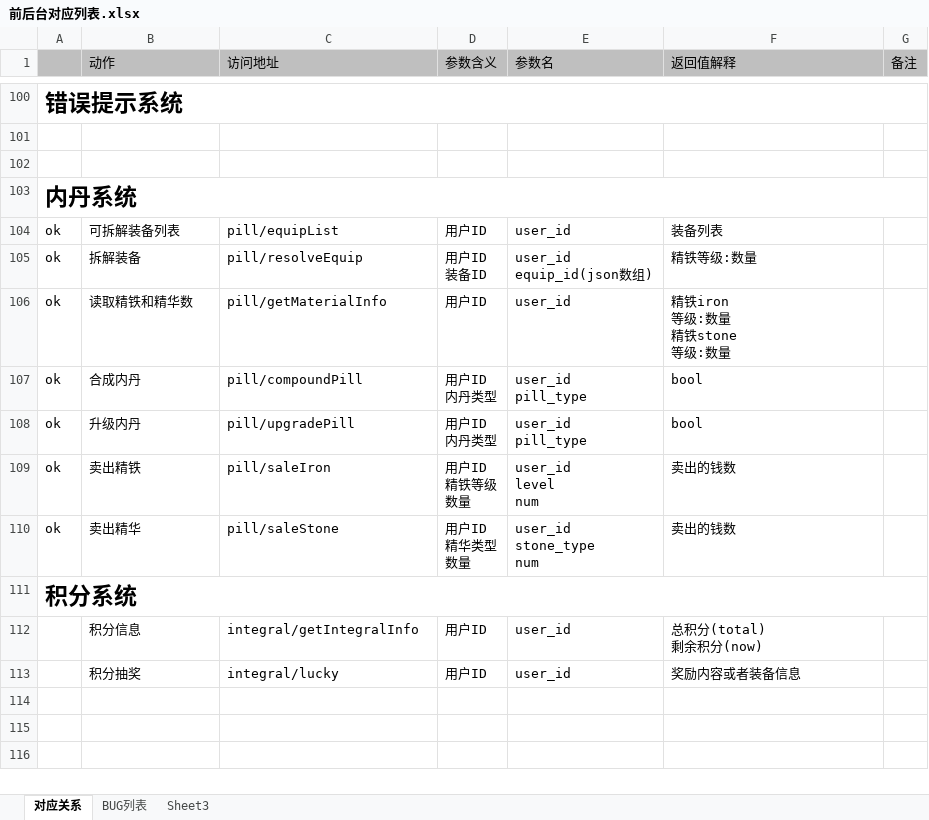
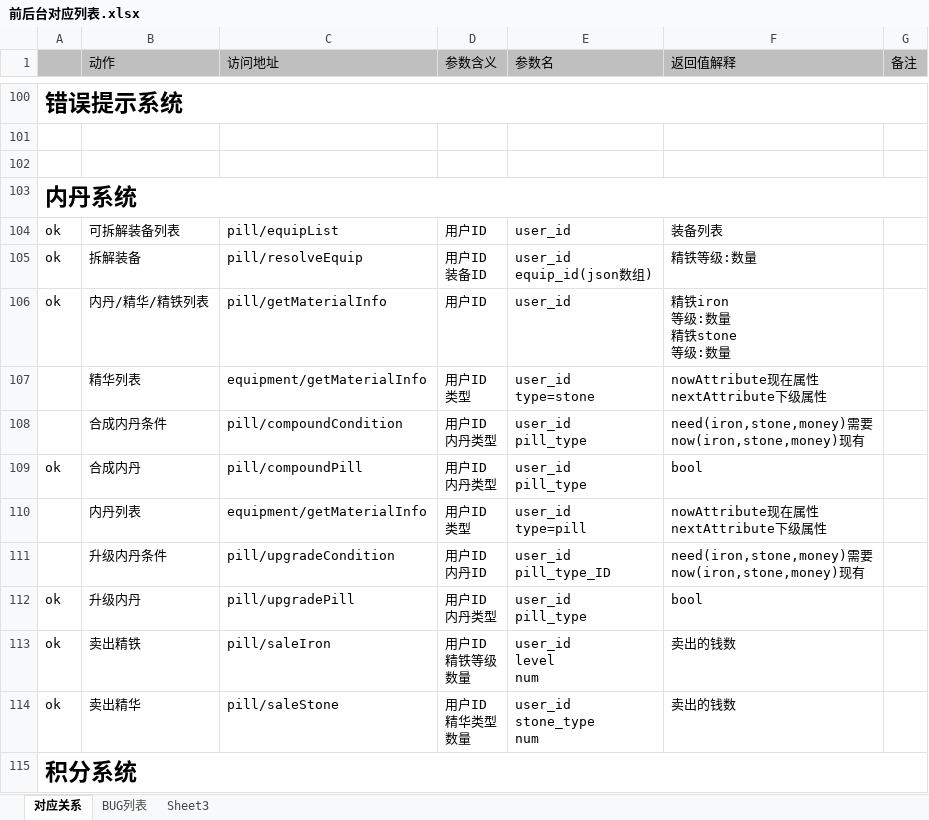
Before and after one commit to MacDino/fightgame, an Excel workbook: DOC/前后台对应列表.xlsx, sheet 对应关系, drawn as a sheet; only a part is shown, gaps mark what is left out; the shorter side is filled out with more unchanged rows; values as stored, in another font and other column widths than the file's, no borders; ↵ is a line break in a cell; the diff names each change by its address in the sheet, - before the commit and + after, or states it on an @@ line.

```diff
--- a/DOC/前后台对应列表.xlsx (sheet 对应关系)
+++ b/DOC/前后台对应列表.xlsx (sheet 对应关系)
-B106 (动作): 读取精铁和精华数
+B106 (动作): 内丹/精华/精铁列表
+row 107:  | 精华列表 | equipment/getMaterialInfo | 用户ID ↵ 类型 | user_id ↵ type=stone | nowAttribute现在属性 ↵ nextAttribute下级属性
+row 108:  | 合成内丹条件 | pill/compoundCondition | 用户ID ↵ 内丹类型 | user_id ↵ pill_type | need(iron,stone,money)需要 ↵ now(iron,stone,money)现有
+row 110:  | 内丹列表 | equipment/getMaterialInfo | 用户ID ↵ 类型 | user_id ↵ type=pill | nowAttribute现在属性 ↵ nextAttribute下级属性
+row 111:  | 升级内丹条件 | pill/upgradeCondition | 用户ID ↵ 内丹ID | user_id ↵ pill_type_ID | need(iron,stone,money)需要 ↵ now(iron,stone,money)现有
```
Also changed, not shown: 10 other files.
